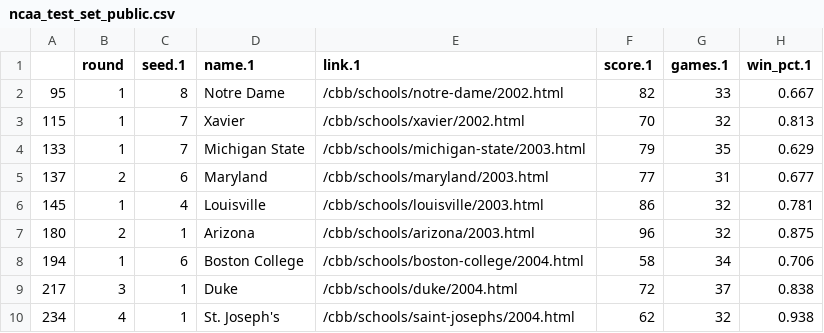
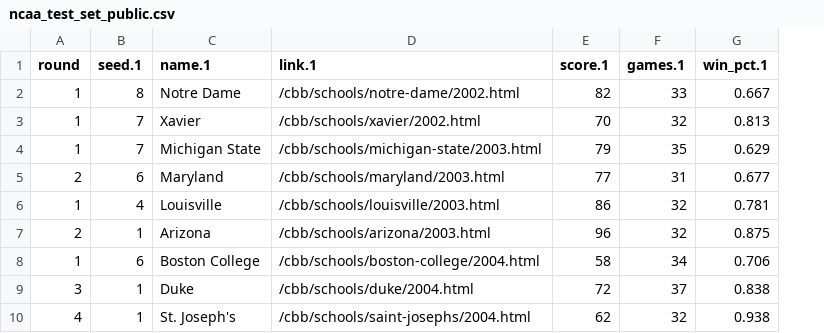
Before and after one commit to gmtanner-cord/DATA318, a CSV file: Original Data/ncaa_test_set_public.csv, drawn as a sheet; only a part is shown; the diff names each change by its address in the sheet, - before the commit and + after, or states it on an @@ line.

```diff
--- a/Original Data/ncaa_test_set_public.csv
+++ b/Original Data/ncaa_test_set_public.csv
-column A, rows 2-10: 95 | 115 | 133 | 137 | 145 | 180 | 194 | 217 | 234
```
Also changed, not shown: 1 other file.
